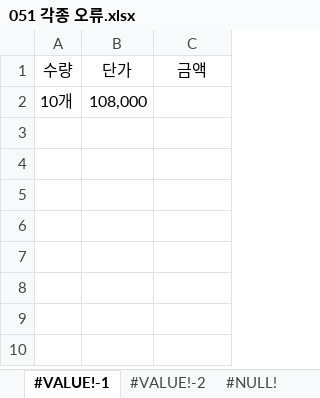
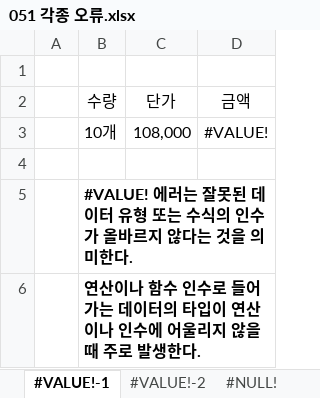
Before and after one commit to wjcho0303/ExcelPractice, an Excel workbook: 051 각종 오류.xlsx, sheet #VALUE!-1, drawn as a sheet; values as stored, in another font and other column widths than the file's, no borders; addresses are those after the commit; the diff names each change by its address in the sheet, - before the commit and + after, or states it on an @@ line.

```diff
--- a/051 각종 오류.xlsx (sheet #VALUE!-1)
+++ b/051 각종 오류.xlsx (sheet #VALUE!-1)
+column A, empty
+row 1: (empty)
-D3 (금액): (empty)
+D3 (금액): #VALUE!
+row 4: (empty)
+row 5:  | #VALUE! 에러는 잘못된 데이터 유형 또는 수식의 인수가 올바르지 않다는 것을 의미한다.
+row 6:  | 연산이나 함수 인수로 들어가는 데이터의 타입이 연산이나 인수에 어울리지 않을 때 주로 발생한다.
```
Also changed, not shown: sheet #REF!-2, sheet #NA, sheet 집계, sheet #NULL!, sheet #VALUE!-2, sheet #NUM!, 3 more sheets, charts or pictures, 3 other files.
